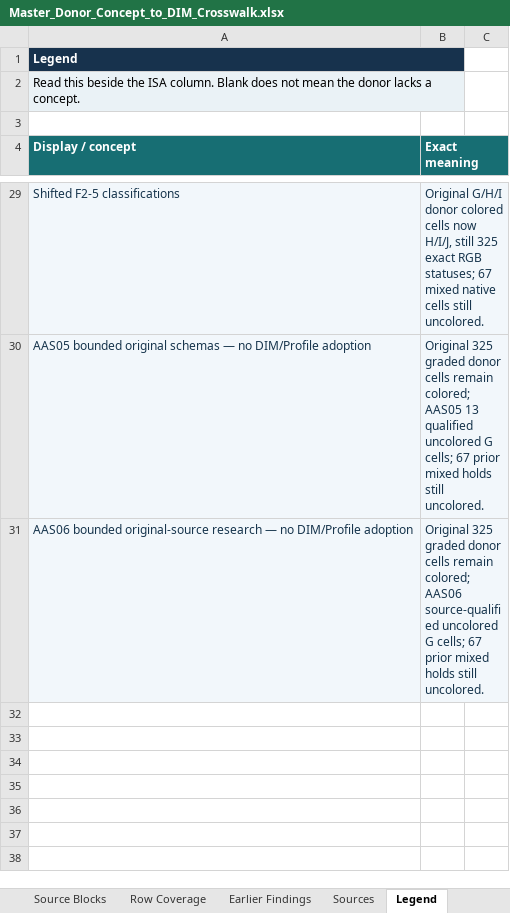
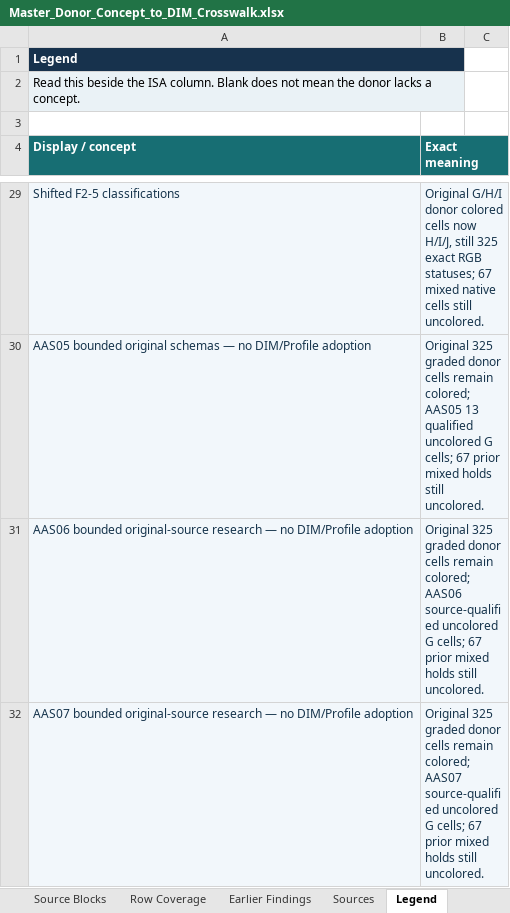
Before and after one commit to OS4CSAPI/glaux-client, an Excel workbook: Docs/Research/DIM_Profile_V2/Donor_DIM_Crosswalk/Master_Donor_Concept_to_DIM_Crosswalk.xlsx, sheet Legend, drawn as a sheet; only a part is shown, gaps mark what is left out; values as stored, in another font and other column widths than the file's, no borders; the diff names each change by its address in the sheet, - before the commit and + after, or states it on an @@ line.

```diff
--- a/Docs/Research/DIM_Profile_V2/Donor_DIM_Crosswalk/Master_Donor_Concept_to_DIM_Crosswalk.xlsx (sheet Legend)
+++ b/Docs/Research/DIM_Profile_V2/Donor_DIM_Crosswalk/Master_Donor_Concept_to_DIM_Crosswalk.xlsx (sheet Legend)
+row 32: AAS07 bounded original-source research — no DIM/Profile adoption | Original 325 graded donor cells remain colored; AAS07 source-qualified uncolored G cells; 67 prior mixed holds still uncolored.
```
Also changed, not shown: sheet Master Crosswalk, sheet DIM Register, sheet Validation, sheet Summary, 6 other files.
